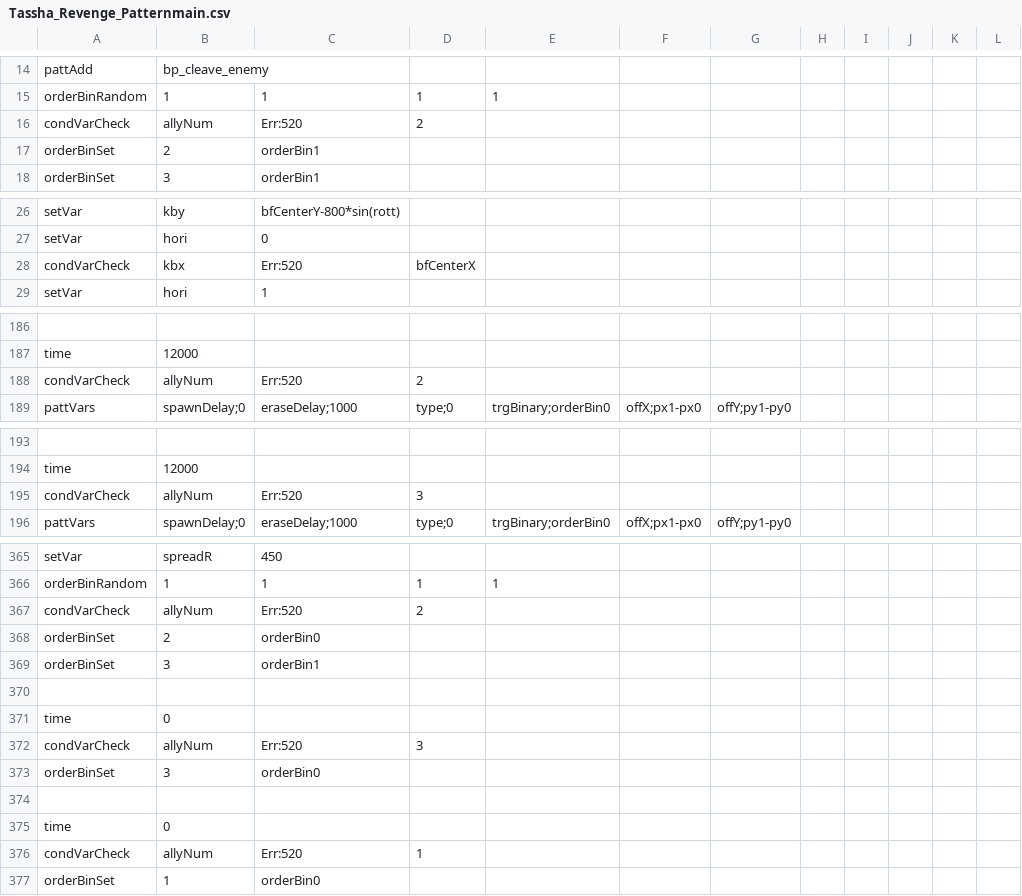
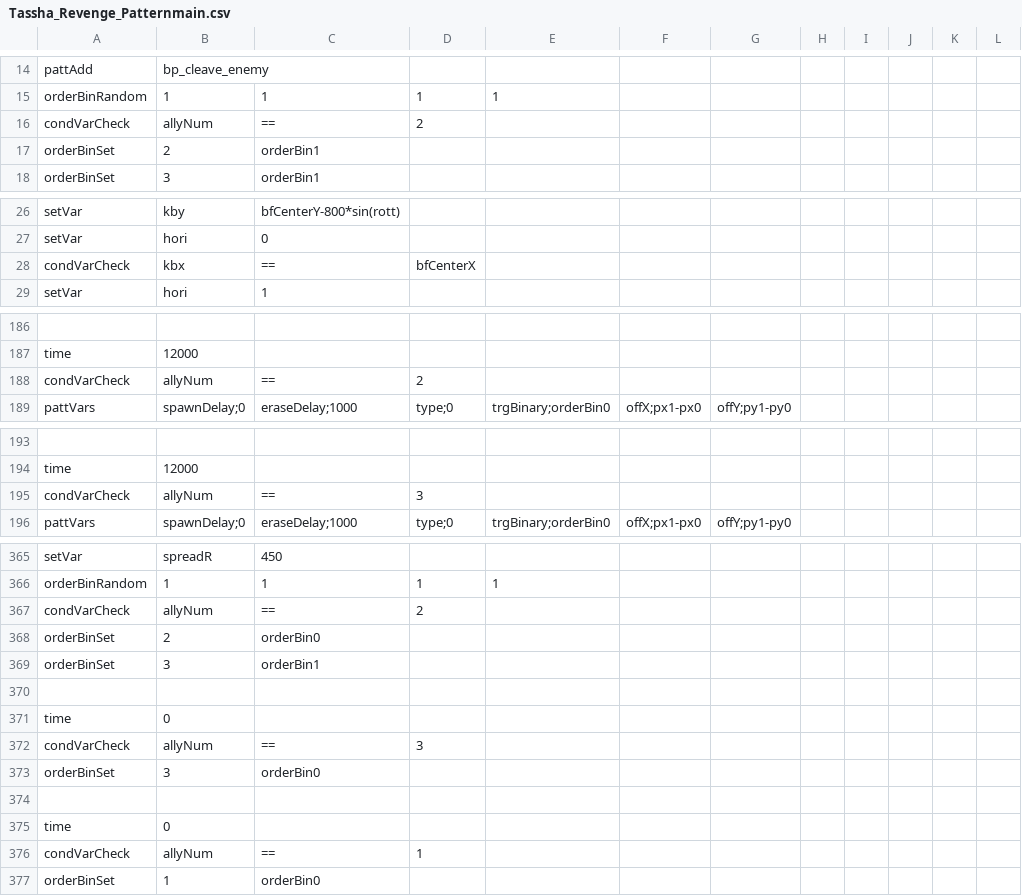
Before and after one commit to DDRMANIAC007/Rabbit_and_Steel_Mega_Encounter_Mod, a CSV file: Mega Encounter Mod/Tassha_Revenge_Patternmain.csv, drawn as a sheet; only a part is shown, gaps mark what is left out; the diff covers the shown part only; the diff names each change by its address in the sheet, - before the commit and + after, or states it on an @@ line.

Commit message:
Fix condVarCheck
Fixed errors back to ==.

```diff
--- a/Mega Encounter Mod/Tassha_Revenge_Patternmain.csv
+++ b/Mega Encounter Mod/Tassha_Revenge_Patternmain.csv
-C16: Err:520
+C16: ==
-C28: Err:520
+C28: ==
-C188: Err:520
+C188: ==
-C195: Err:520
+C195: ==
-C367: Err:520
+C367: ==
-C372: Err:520
+C372: ==
-C376: Err:520
+C376: ==
```
Also changed, not shown: 7 edited cells elsewhere in this file.
